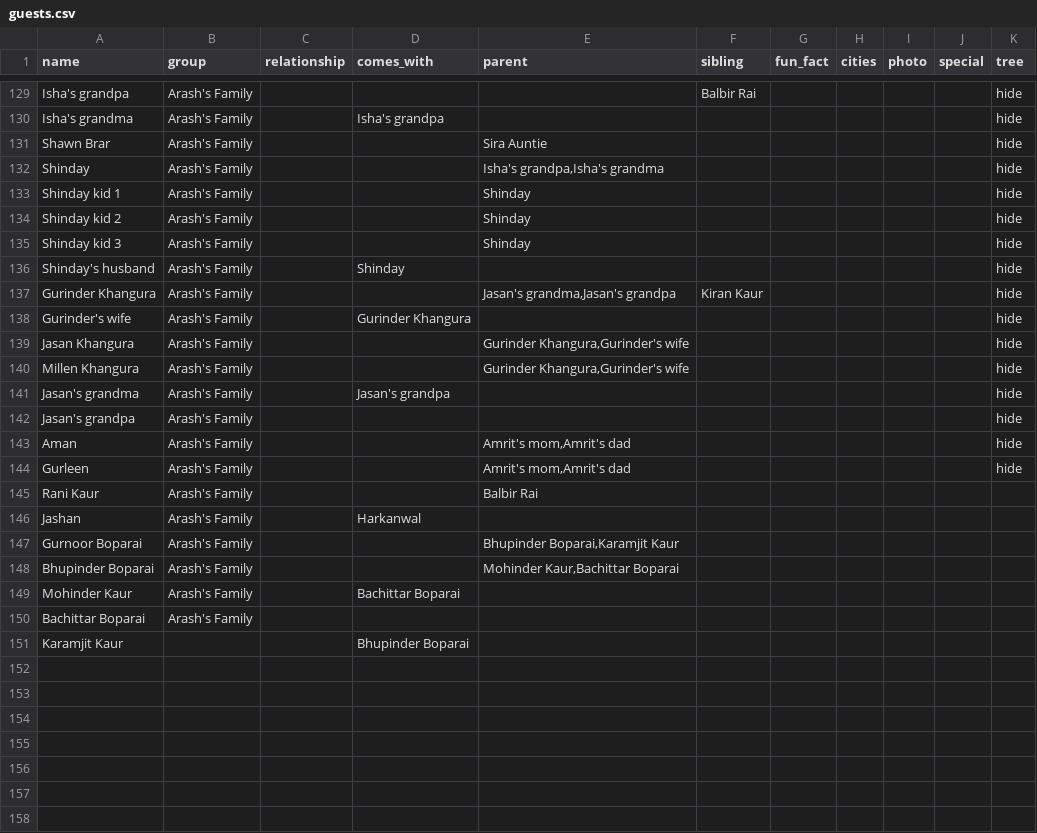
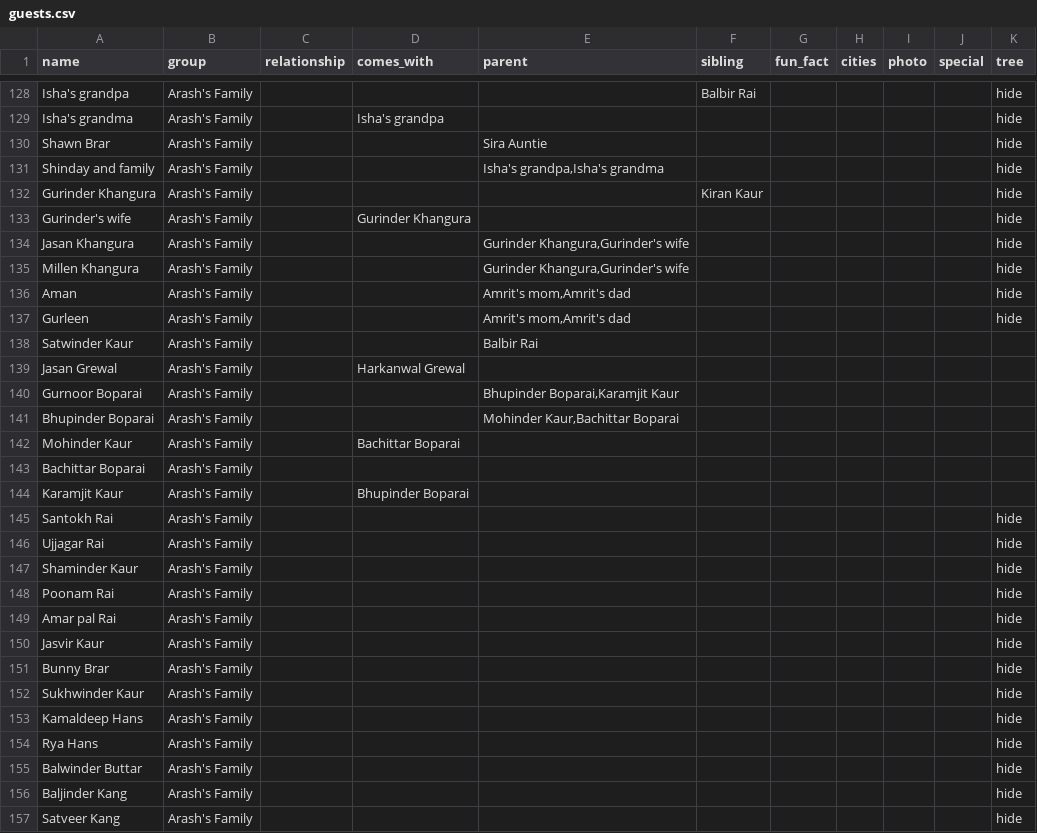
Before and after one commit to arashrai/arashrai.github.io, a CSV file: narsh2026/our-people/guests.csv, drawn as a sheet; only a part is shown, gaps mark what is left out; the diff covers the shown part only.

Commit message:
Expand and rename Arash's extended family; regenerate guest-data.js
- Renames: Rani Kaur -> Satwinder Kaur, Harkanwal -> Harkanwal Grewal,
  Jashan -> Jasan Grewal, Upneet's mom -> Manpreet Bala, Jasjot Bala -> Jas Bala
- Collapse Shinday's household into "Shinday and family"; drop Jasan's/Upneet's
  grandparents
- Add ~21 more Arash's Family guests (all tree=hide, graph-only for now)
- Clear Gurinder Khangura's dangling parent refs to the deleted Jasan's
  grandparents (he stays linked via sibling Kiran Kaur)

```diff
--- a/narsh2026/our-people/guests.csv
+++ b/narsh2026/our-people/guests.csv
@@ -131,8 +130,4 @@ Isha's grandma,Arash's Family,,Isha's grandpa,,,,,,,hide
 Shawn Brar,Arash's Family,,,Sira Auntie,,,,,,hide
-Shinday,Arash's Family,,,"Isha's grandpa,Isha's grandma",,,,,,hide
-Shinday kid 1,Arash's Family,,,Shinday,,,,,,hide
-Shinday kid 2,Arash's Family,,,Shinday,,,,,,hide
-Shinday kid 3,Arash's Family,,,Shinday,,,,,,hide
-Shinday's husband,Arash's Family,,Shinday,,,,,,,hide
-Gurinder Khangura,Arash's Family,,,"Jasan's grandma,Jasan's grandpa",Kiran Kaur,,,,,hide
+Shinday and family,Arash's Family,,,"Isha's grandpa,Isha's grandma",,,,,,hide
+Gurinder Khangura,Arash's Family,,,,Kiran Kaur,,,,,hide
 Gurinder's wife,Arash's Family,,Gurinder Khangura,,,,,,,hide
@@ -140,8 +135,6 @@ Jasan Khangura,Arash's Family,,,"Gurinder Khangura,Gurinder's wife",,,,,,hide
 Millen Khangura,Arash's Family,,,"Gurinder Khangura,Gurinder's wife",,,,,,hide
-Jasan's grandma,Arash's Family,,Jasan's grandpa,,,,,,,hide
-Jasan's grandpa,Arash's Family,,,,,,,,,hide
 Aman,Arash's Family,,,"Amrit's mom,Amrit's dad",,,,,,hide
 Gurleen,Arash's Family,,,"Amrit's mom,Amrit's dad",,,,,,hide
-Rani Kaur,Arash's Family,,,Balbir Rai,
-Jashan,Arash's Family,,Harkanwal
+Satwinder Kaur,Arash's Family,,,Balbir Rai,
+Jasan Grewal,Arash's Family,,Harkanwal Grewal
 Gurnoor Boparai,Arash's Family,,,"Bhupinder Boparai,Karamjit Kaur"
@@ -150,2 +143,15 @@ Mohinder Kaur,Arash's Family,,Bachittar Boparai
 Bachittar Boparai,Arash's Family
-Karamjit Kaur,,,Bhupinder Boparai
+Karamjit Kaur,Arash's Family,,Bhupinder Boparai
+Santokh Rai,Arash's Family,,,,,,,,,hide
+Ujjagar Rai,Arash's Family,,,,,,,,,hide
+Shaminder Kaur,Arash's Family,,,,,,,,,hide
+Poonam Rai,Arash's Family,,,,,,,,,hide
+Amar pal Rai,Arash's Family,,,,,,,,,hide
+Jasvir Kaur,Arash's Family,,,,,,,,,hide
+Bunny Brar,Arash's Family,,,,,,,,,hide
+Sukhwinder Kaur,Arash's Family,,,,,,,,,hide
+Kamaldeep Hans,Arash's Family,,,,,,,,,hide
+Rya Hans,Arash's Family,,,,,,,,,hide
+Balwinder Buttar,Arash's Family,,,,,,,,,hide
+Baljinder Kang,Arash's Family,,,,,,,,,hide
+Satveer Kang,Arash's Family,,,,,,,,,hide
```
Also changed, not shown: 8 added rows, 1 removed row and 8 edited cells elsewhere in this file, 2 other files.
